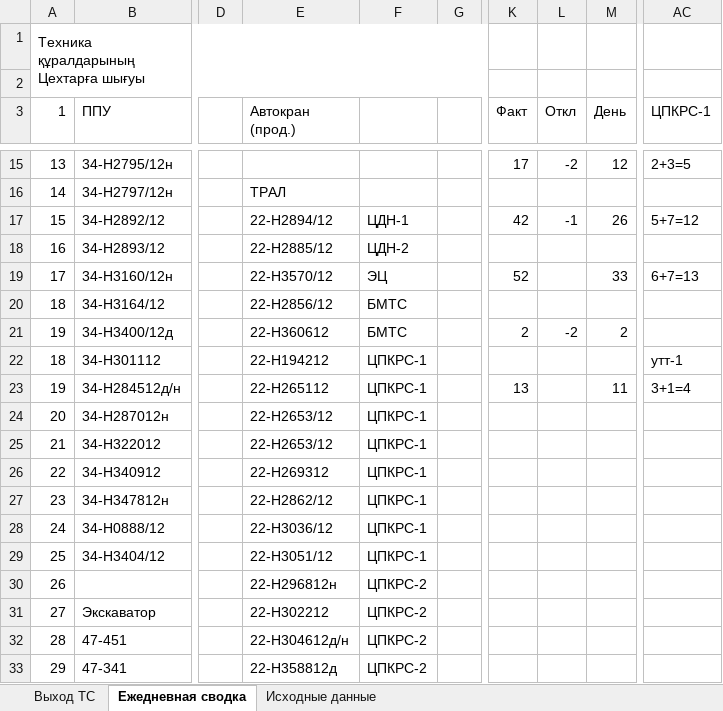
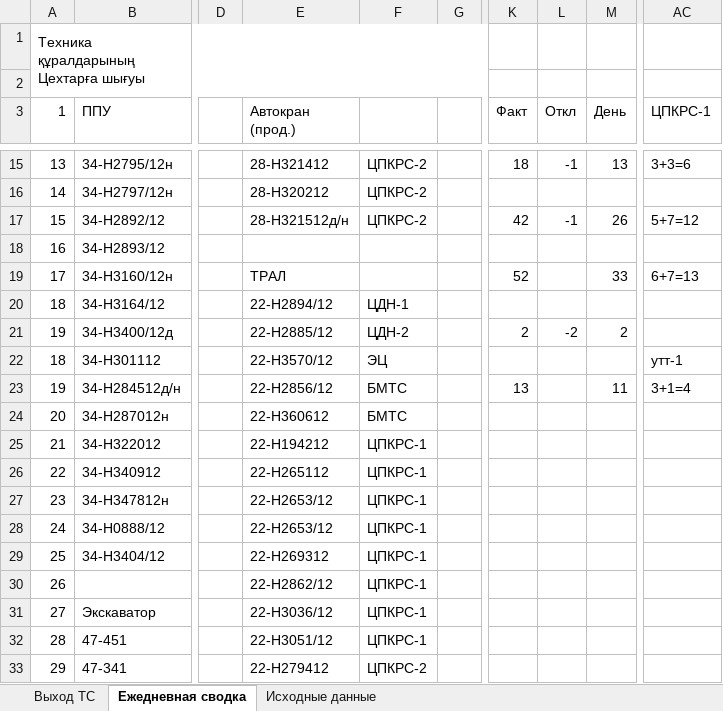
Before and after one commit to aura2889/summary, an Excel workbook: archive/2026-10-25/svod.xlsx, sheet Ежедневная сводка, drawn as a sheet; only a part is shown, gaps mark what is left out; values as stored, in another font and other column widths than the file's, no cell formats; the diff covers the shown part only; the diff names each change by its address in the sheet, - before the commit and + after, or states it on an @@ line.

```diff
--- a/archive/2026-10-25/svod.xlsx (sheet Ежедневная сводка)
+++ b/archive/2026-10-25/svod.xlsx (sheet Ежедневная сводка)
-E15 (Автокран (прод.)): (empty)
+E15 (Автокран (прод.)): 28-H321412
-F15:F16: (empty)
+F15:F16: ЦПКРС-2
-K15 (Факт): 17
+K15 (Факт): 18
-L15 (Откл): -2
+L15 (Откл): -1
-M15 (День): 12
+M15 (День): 13
-AC15 (ЦПКРС-1): 2+3=5
+AC15 (ЦПКРС-1): 3+3=6
-E16 (Автокран (прод.)): ТРАЛ
+E16 (Автокран (прод.)): 28-Н320212
-E17 (Автокран (прод.)): 22-H2894/12
+E17 (Автокран (прод.)): 28-Н321512д/н
-F17: ЦДН-1
+F17: ЦПКРС-2
-E18 (Автокран (прод.)): 22-H2885/12
+E18 (Автокран (прод.)): (empty)
-F18: ЦДН-2
+F18: (empty)
-E19 (Автокран (прод.)): 22-H3570/12
+E19 (Автокран (прод.)): ТРАЛ
-F19: ЭЦ
+F19: (empty)
-E20 (Автокран (прод.)): 22-H2856/12
+E20 (Автокран (прод.)): 22-H2894/12
-F20: БМТС
+F20: ЦДН-1
-E21 (Автокран (прод.)): 22-H360612
+E21 (Автокран (прод.)): 22-H2885/12
-F21: БМТС
+F21: ЦДН-2
-E22 (Автокран (прод.)): 22-H194212
+E22 (Автокран (прод.)): 22-H3570/12
-F22: ЦПКРС-1
+F22: ЭЦ
-E23 (Автокран (прод.)): 22-H265112
+E23 (Автокран (прод.)): 22-H2856/12
-F23:F24: ЦПКРС-1
+F23:F24: БМТС
-E24 (Автокран (прод.)): 22-H2653/12
+E24 (Автокран (прод.)): 22-H360612
-E25 (Автокран (прод.)): 22-H2653/12
+E25 (Автокран (прод.)): 22-H194212
-E26 (Автокран (прод.)): 22-H269312
+E26 (Автокран (прод.)): 22-H265112
-E27 (Автокран (прод.)): 22-H2862/12
+E27 (Автокран (прод.)): 22-H2653/12
-E28 (Автокран (прод.)): 22-H3036/12
+E28 (Автокран (прод.)): 22-H2653/12
-E29 (Автокран (прод.)): 22-H3051/12
+E29 (Автокран (прод.)): 22-H269312
-E30 (Автокран (прод.)): 22-H296812н
+E30 (Автокран (прод.)): 22-H2862/12
-F30:F32: ЦПКРС-2
+F30:F32: ЦПКРС-1
-E31 (Автокран (прод.)): 22-H302212
+E31 (Автокран (прод.)): 22-H3036/12
-E32 (Автокран (прод.)): 22-H304612д/н
+E32 (Автокран (прод.)): 22-H3051/12
-E33 (Автокран (прод.)): 22-Н358812д
+E33 (Автокран (прод.)): 22-H279412
```
Also changed, not shown: 264 edited cells elsewhere in this sheet, sheet Исходные данные, sheet Выход ТС, cell formats, formulas that keep their value, raw/D7.xlsx, raw/SVOD.xlsx, 7 other files.
